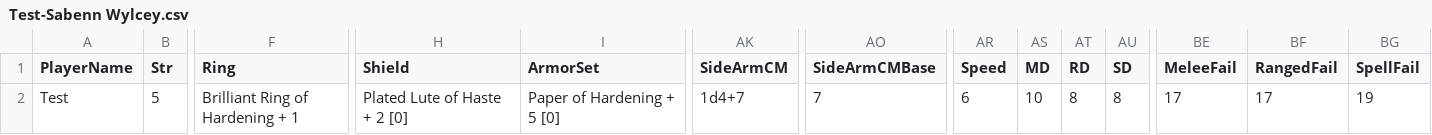
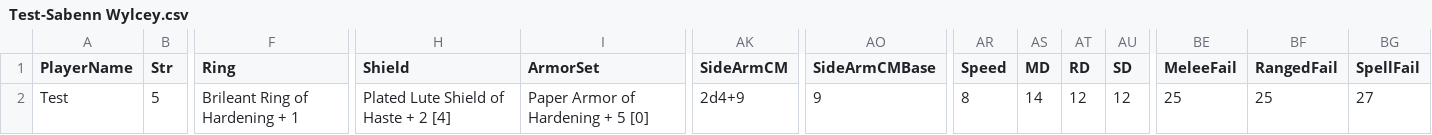
Before and after one commit to pixelrebirth/ProjectTabletop, a CSV file: Data/Saves/Test-Sabenn Wylcey.csv, drawn as a sheet; only a part is shown, gaps mark what is left out; the diff names each change by its address in the sheet, - before the commit and + after, or states it on an @@ line.

```diff
--- a/Data/Saves/Test-Sabenn Wylcey.csv
+++ b/Data/Saves/Test-Sabenn Wylcey.csv
-F2 (Ring): Brilliant Ring of Hardening + 1
+F2 (Ring): Brileant Ring of Hardening + 1
-H2 (Shield): Plated Lute of Haste + 2 [0]
+H2 (Shield): Plated Lute Shield of Haste + 2 [4]
-I2 (ArmorSet): Paper of Hardening + 5 [0]
+I2 (ArmorSet): Paper Armor of Hardening + 5 [0]
-AK2 (SideArmCM): 1d4+7
+AK2 (SideArmCM): 2d4+9
-AO2 (SideArmCMBase): 7
+AO2 (SideArmCMBase): 9
-AR2 (Speed): 6
+AR2 (Speed): 8
-AS2 (MD): 10
+AS2 (MD): 14
-AT2 (RD): 8
+AT2 (RD): 12
-AU2 (SD): 8
+AU2 (SD): 12
-BE2 (MeleeFail): 17
+BE2 (MeleeFail): 25
-BF2 (RangedFail): 17
+BF2 (RangedFail): 25
-BG2 (SpellFail): 19
+BG2 (SpellFail): 27
```
Also changed, not shown: 3 other files.
